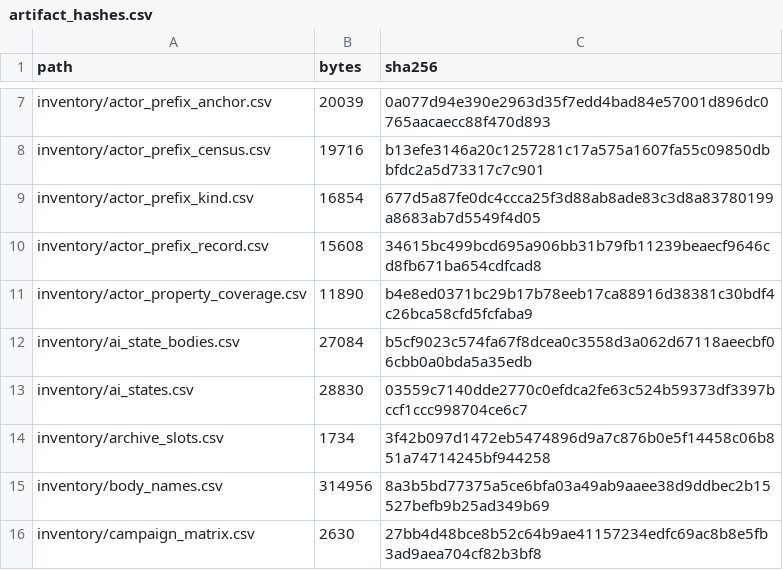
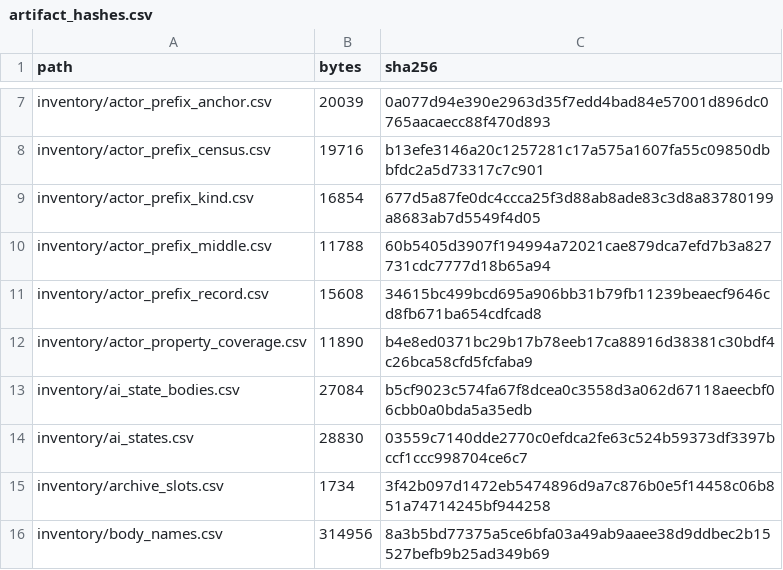
Before and after one commit to jkoehler11/stargate-alliance-decomp, a CSV file: inventory/artifact_hashes.csv, drawn as a sheet; only a part is shown, gaps mark what is left out; the shorter side is filled out with more unchanged rows.

Commit message:
The record's four middle bytes are a code, and no reference reading survives
`actor_prefix_record.csv` reads the 13-byte front in front of an actor's property block
as `[class index][the same index again][8 x 0xff][4 bytes][0x81]` and leaves the four
bytes open. This reads them as the two little-endian u16 they are written as, and the
corpus refuses every reading that would make them a reference:

* a vocabulary, not a pointer: 1,010 distinct values over the 79,925 blocks, and 165 of
  them appear in ten or more of the 73 maps. A name index is a fact about one package's
  table, so the cross-map count settles it -- `48,48` is 8,677 blocks in 70 maps and its
  first half resolves to 42 different names there, `110,0` 7,071 in 71 maps as 61 names.
* a half naming a property the block declares fires on 2,572 blocks (3.2%) against a
  same-band control's 6,597 (8.3%); the block's class 294 (0.4%), its Tag value 243
  (0.3%), the dword equal to an export offset/size or the block's length 549 (0.7%).
  The control is an index of the same magnitude (the export ordinal modulo 0x80), which
  is what makes the first row a negative: a whole-table control (0.3%) would have made
  3.2% look like evidence.
* the shape is a flag word's: the halves are equal on 39,165 blocks (49.0%), `00 00 00
  00` is the commonest state (24,907, 31.2%), and 5,571 (7.0%) carry a half at or above
  0x80 where no one-byte name index can.
* it is not an identity or a class constant: `StaticMeshActor` alone carries 607
  distinct values over 32,193 blocks, while `48,48` covers 448 StaticMeshActors, 53
  Movers and 39 Lights in one map -- 110 classes with several values, 21 with exactly
  one, 17 with one per block.

The page's old "1,011 distinct over 79,991 exports" was counted over every block that
begins with its class index rather than over the blocks whose record matched; it is
corrected to 1,010 over 79,925. What is left is the writer, and it is not
`AActor::Serialize`.

Also: `MAPS_DIR` was passed by five make targets and defined by none, so every map
target ran its tool on an empty path; it is now `$(GAME_DIR)/Maps`.

Tool reads the maps; no boot, no image. 73 maps in 4 s.

```diff
--- a/inventory/artifact_hashes.csv
+++ b/inventory/artifact_hashes.csv
@@ -9,2 +9,3 @@ inventory/actor_prefix_census.csv,19716,b13efe3146a20c1257281c17a575a1607fa55c09
 inventory/actor_prefix_kind.csv,16854,677d5a87fe0dc4ccca25f3d88ab8ade83c3d8a83780199a8683ab7d5549f4d05
+inventory/actor_prefix_middle.csv,11788,60b5405d3907f194994a72021cae879dca7efd7b3a827731cdc7777d18b65a94
 inventory/actor_prefix_record.csv,15608,34615bc499bcd695a906bb31b79fb11239beaecf9646cd8fb671ba654cdfcad8
```
Also changed, not shown: 6 other files.
